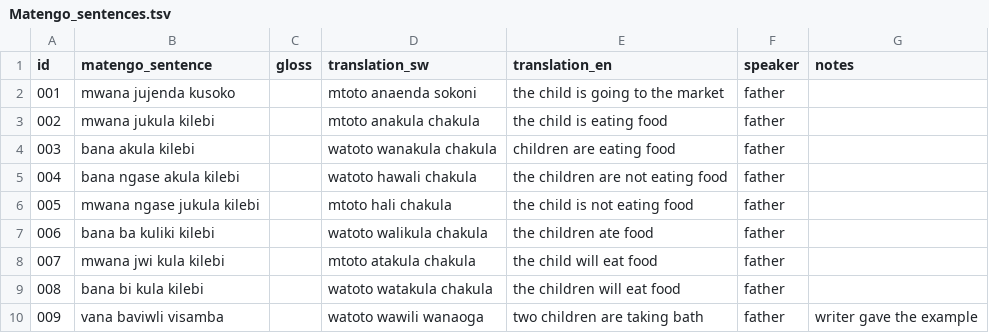
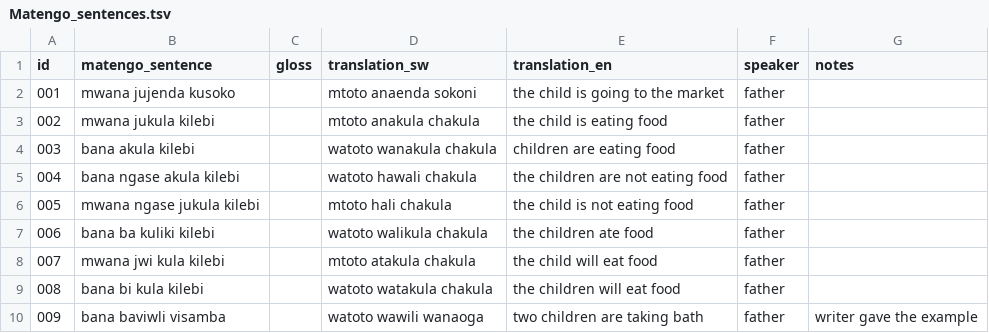
Before and after one commit to nora-MK03/Linguistics-Corpus, a TSV file: Matengo_sentences.tsv, drawn as a sheet.

Commit message:
fix typo row 009

```diff
--- a/Matengo_sentences.tsv
+++ b/Matengo_sentences.tsv
@@ -9,2 +9,2 @@
     008	bana bi kula kilebi		watoto watakula chakula	the children will eat food	father	
-009	vana baviwli visamba		watoto wawili wanaoga	two children are taking bath	father	writer gave the example
+009	bana baviwli visamba		watoto wawili wanaoga	two children are taking bath	father	writer gave the example
```
